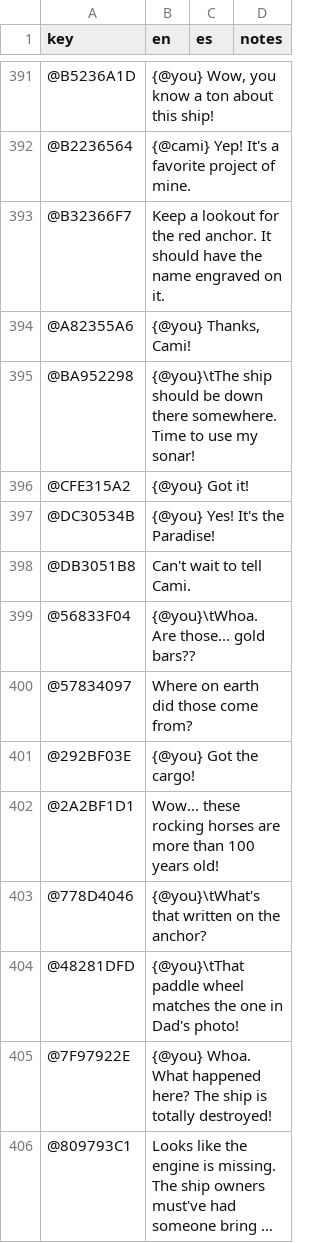
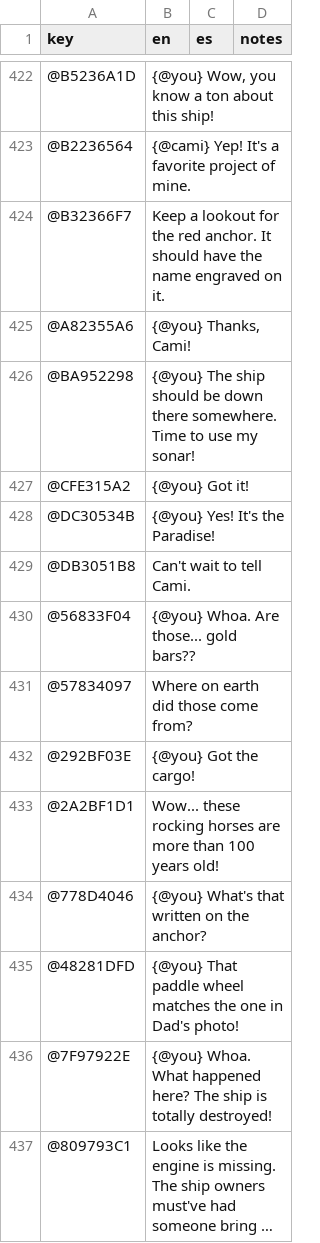
Before and after one commit to fielddaylab/lost_emerald, a CSV file: Assets/_Data/Localization/Localization - Localization.csv, drawn as a sheet; only a part is shown, gaps mark what is left out; long unchanged cells end in …; addresses are those after the commit; the diff covers the shown part only; the diff names each change by its address in the sheet, - before the commit and + after, or states it on an @@ line.

```diff
--- a/Assets/_Data/Localization/Localization - Localization.csv
+++ b/Assets/_Data/Localization/Localization - Localization.csv
-B426 (en): {@you}\tThe ship should…
+B426 (en): {@you} The ship should…
-B430 (en): {@you}\tWhoa. Are those... gold bars??
+B430 (en): {@you} Whoa. Are those... gold bars??
-B434 (en): {@you}\tWhat's that written on the anchor?
+B434 (en): {@you} What's that written on the anchor?
-B435 (en): {@you}\tThat paddle wheel…
+B435 (en): {@you} That paddle wheel…
```
Also changed, not shown: 7 added rows, 7 removed rows, 24 moved rows and 100 edited cells elsewhere in this file, 4 other files.
